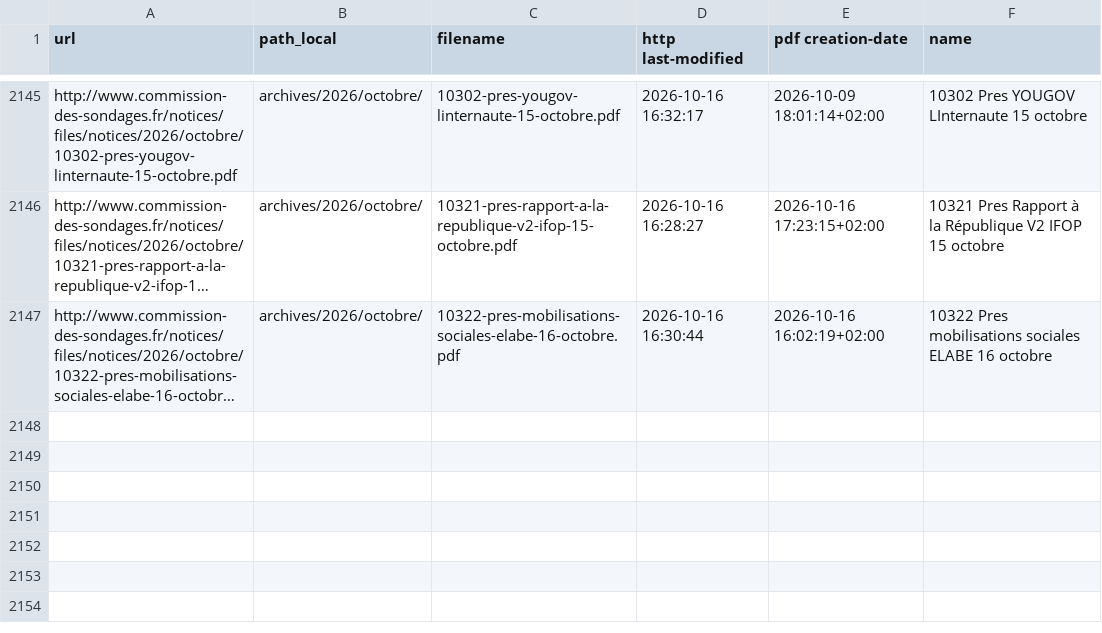
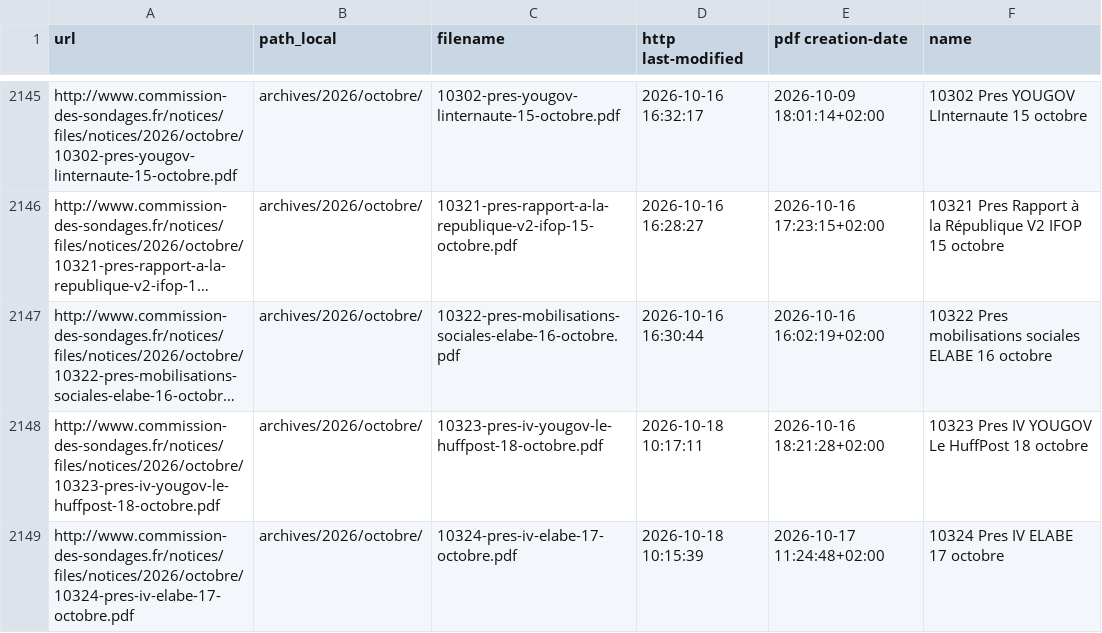
Before and after one commit to Ipuch/sondages-commission-index, a CSV file: files.csv, drawn as a sheet; only a part is shown, gaps mark what is left out; long unchanged cells end in …; the diff names each change by its address in the sheet, - before the commit and + after, or states it on an @@ line.

```diff
--- a/files.csv
+++ b/files.csv
+row 2148: http://www.commission-des-sondages.fr/notices/files/notices/2026/octobre/10323-pres-iv-yougov-le-huffpost-18-octobre.pdf | archives/2026/octobre/ | 10323-pres-iv-yougov-le-huffpost-18-octobre.pdf | 2026-10-18 10:17:11 | 2026-10-16 18:21:28+02:00 | 10323 Pres IV YOUGOV Le HuffPost 18 octobre
+row 2149: http://www.commission-des-sondages.fr/notices/files/notices/2026/octobre/10324-pres-iv-elabe-17-octobre.pdf | archives/2026/octobre/ | 10324-pres-iv-elabe-17-octobre.pdf | 2026-10-18 10:15:39 | 2026-10-17 11:24:48+02:00 | 10324 Pres IV ELABE 17 octobre
```
Also changed, not shown: base.csv, notices_catalog.csv, 4 other files.
